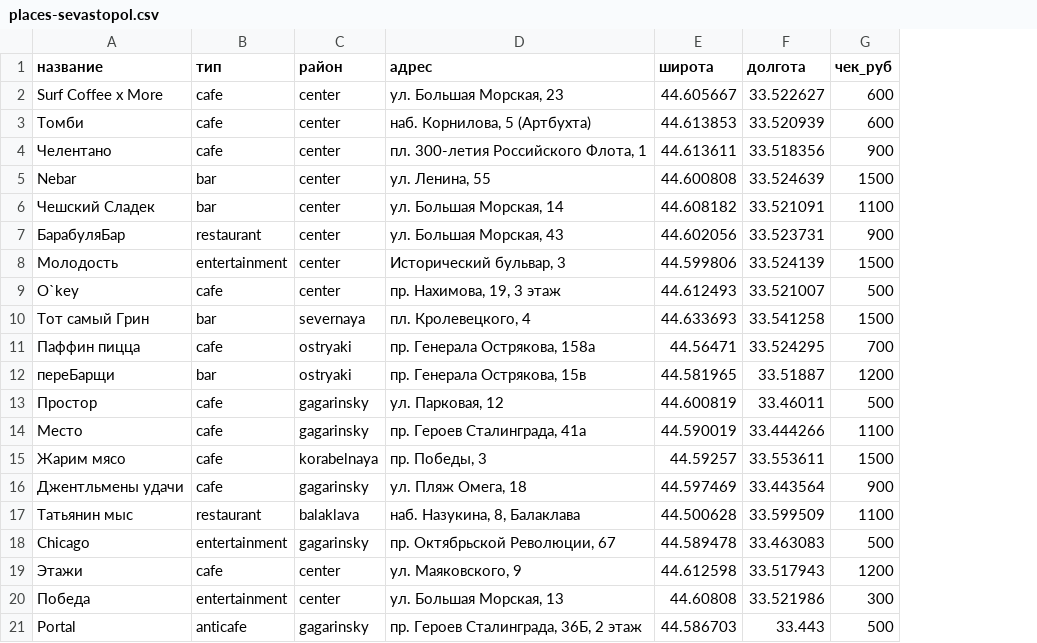
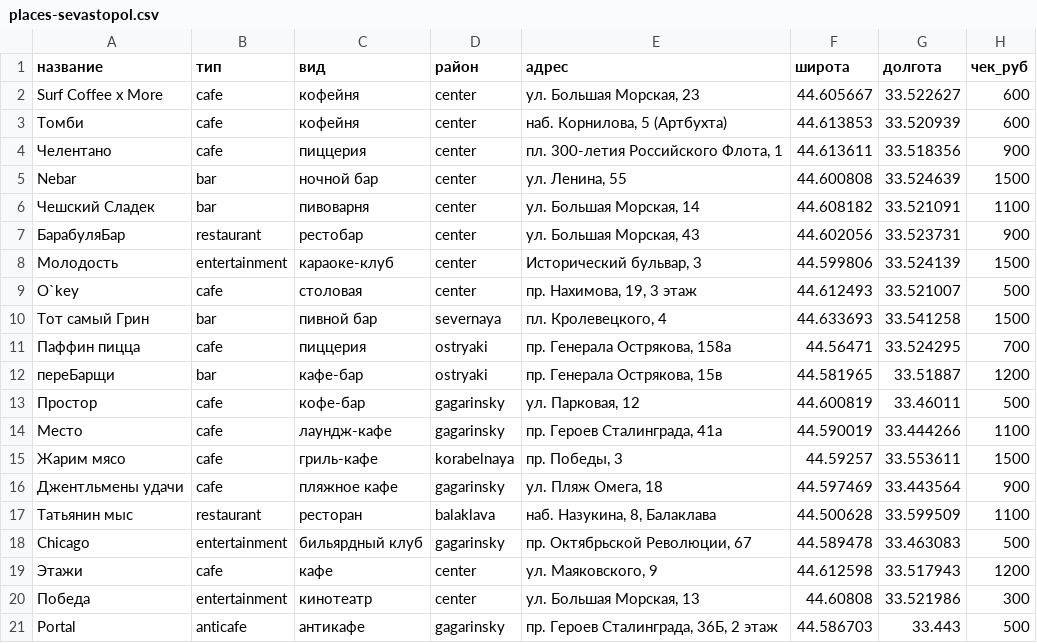
Before and after one commit to BLaDblkaTencen/Kuda_Idem, a CSV file: data/places-sevastopol.csv, drawn as a sheet; only a part is shown; the diff names each change by its address in the sheet, - before the commit and + after, or states it on an @@ line.

```diff
--- a/data/places-sevastopol.csv
+++ b/data/places-sevastopol.csv
+column C (вид), rows 2-21: кофейня | кофейня | пиццерия | ночной бар | пивоварня | рестобар | караоке-клуб | столовая | пивной бар | пиццерия | кафе-бар | кофе-бар | лаундж-кафе | гриль-кафе | пляжное кафе | ресторан | бильярдный клуб | кафе | кинотеатр | антикафе
```
Also changed, not shown: 16 other files.
